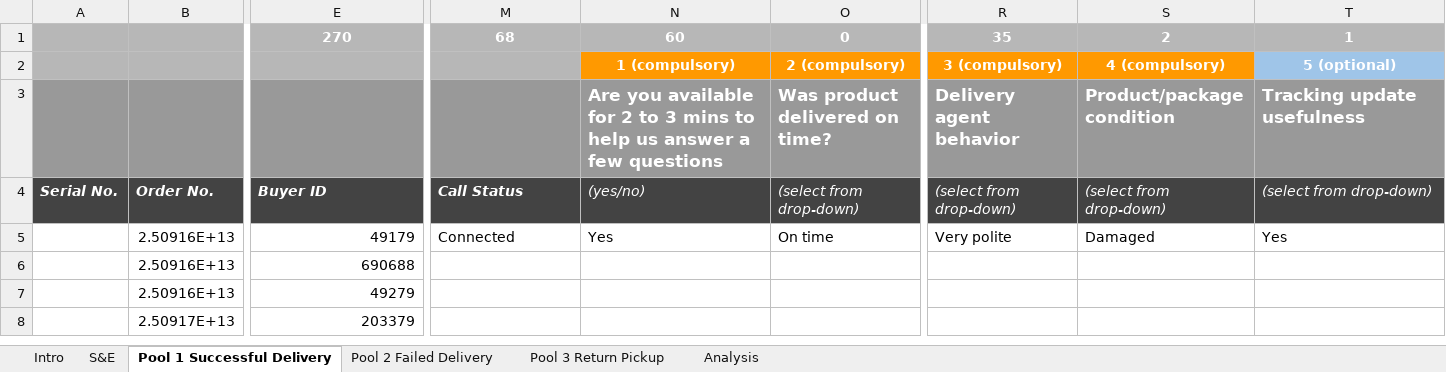
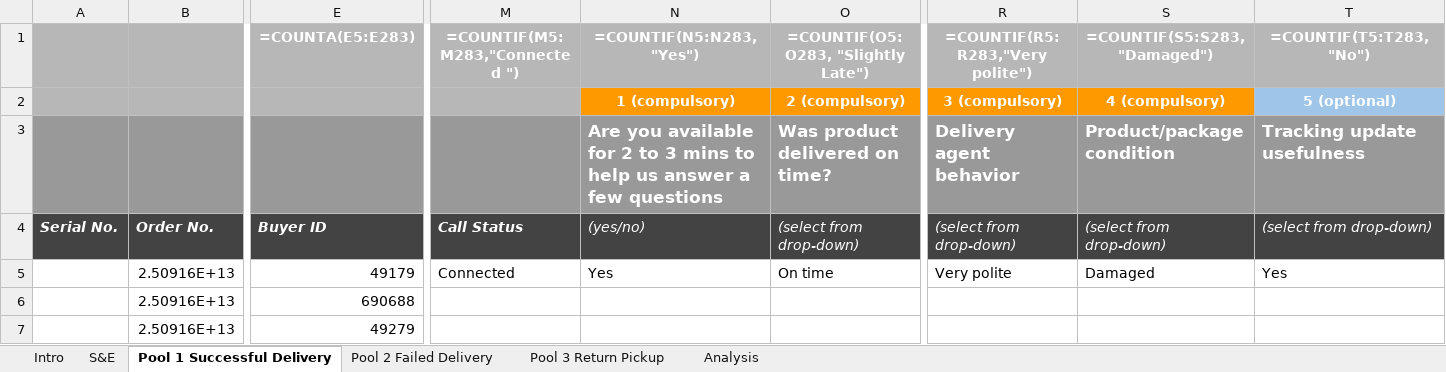
Before and after one commit to promaalfonsa/datacleaner, an Excel workbook: need to fix/Customer Survery Partially Completed.xlsx, sheet Pool 1 Successful Delivery, drawn as a sheet; only a part is shown, gaps mark what is left out; the shorter side is filled out with more unchanged rows; values as stored, in another font and other column widths than the file's, no borders; formulas without a stored value are shown as written; charts and pictures not drawn; removed rows and columns are numbered as before the commit, all else as after; rows hold the shown columns only; the diff names each change by its address in the sheet, - before the commit and + after, or states it on an @@ line.

```diff
--- a/need to fix/Customer Survery Partially Completed.xlsx (sheet Pool 1 Successful Delivery)
+++ b/need to fix/Customer Survery Partially Completed.xlsx (sheet Pool 1 Successful Delivery)
-row 1:  |  | 270 | 68 | 60 | 0 | 35 | 2 | 1
+row 1:  |  | =COUNTA(E5:E283) | =COUNTIF(M5:M283,"Connected ") | =COUNTIF(N5:N283,"Yes") | =COUNTIF(O5:O283, "Slightly Late") | =COUNTIF(R5:R283,"Very polite") | =COUNTIF(S5:S283,"Damaged") | =COUNTIF(T5:T283,"No")
```
Also changed, not shown: sheet Pool 3 Return Pickup, sheet Pool 2 Failed Delivery, hidden cells, charts or pictures, 1 other file.
